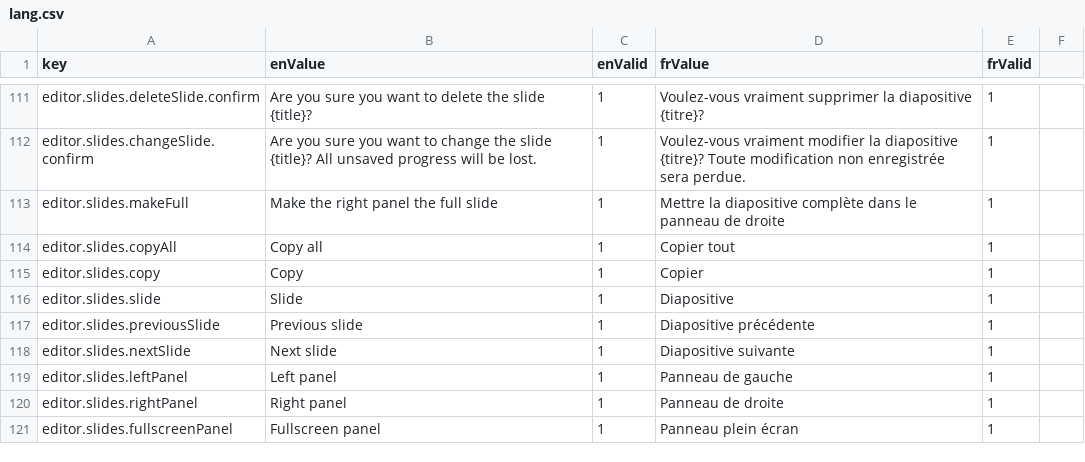
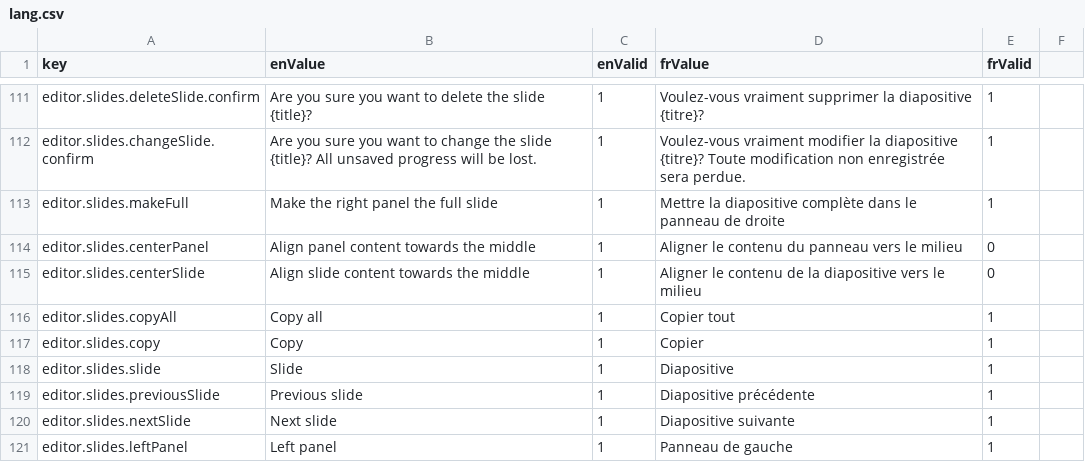
Before and after one commit to ramp4-pcar4/storylines-editor, a CSV file: src/lang/lang.csv, drawn as a sheet; only a part is shown, gaps mark what is left out; the shorter side is filled out with more unchanged rows.

Commit message:
Option for centering content

```diff
--- a/src/lang/lang.csv
+++ b/src/lang/lang.csv
@@ -113,2 +113,4 @@ editor.slides.changeSlide.confirm,"Are you sure you want to change the slide {ti
 editor.slides.makeFull,Make the right panel the full slide,1,Mettre la diapositive complète dans le panneau de droite,1
+editor.slides.centerPanel,Align panel content towards the middle,1,Aligner le contenu du panneau vers le milieu,0
+editor.slides.centerSlide,Align slide content towards the middle,1,Aligner le contenu de la diapositive vers le milieu,0
 editor.slides.copyAll,Copy all,1,Copier tout,1
```
Also changed, not shown: 8 other files.
